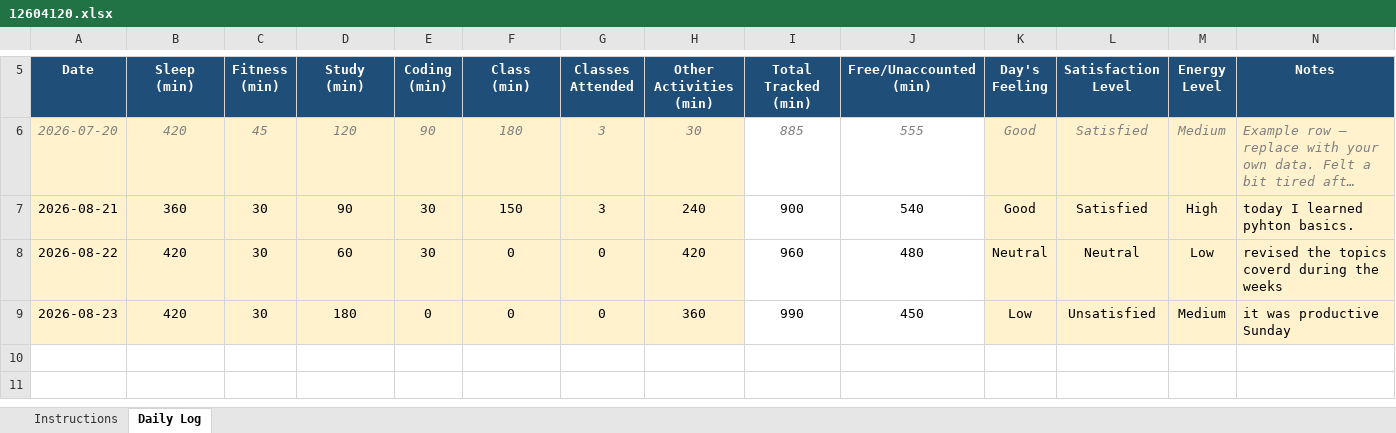
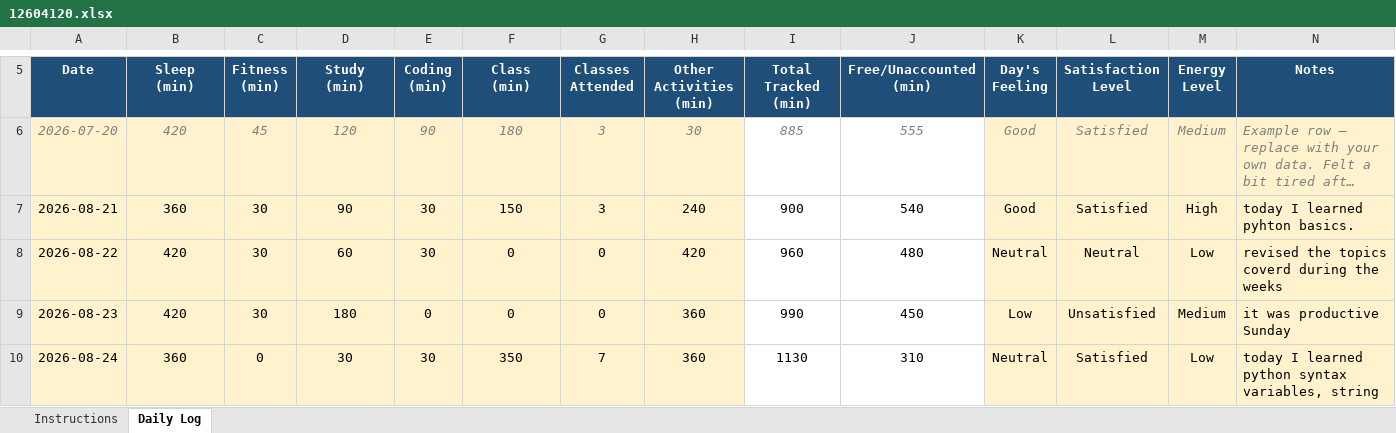
Before and after one commit to gajendrasinghhhhhhh/CAP-776, an Excel workbook: 12604120.xlsx, sheet Daily Log, drawn as a sheet; only a part is shown, gaps mark what is left out; long unchanged cells end in …; values as stored, in another font and other column widths than the file's, no borders; conditional formats not drawn; the diff names each change by its address in the sheet, - before the commit and + after, or states it on an @@ line.

Commit message:
commit for 24-08-2026

```diff
--- a/12604120.xlsx (sheet Daily Log)
+++ b/12604120.xlsx (sheet Daily Log)
+row 10: 2026-08-24 | 360 | 0 | 30 | 30 | 350 | 7 | 360 | 1130 | 310 | Neutral | Satisfied | Low | today I learned python syntax variables, string
```
